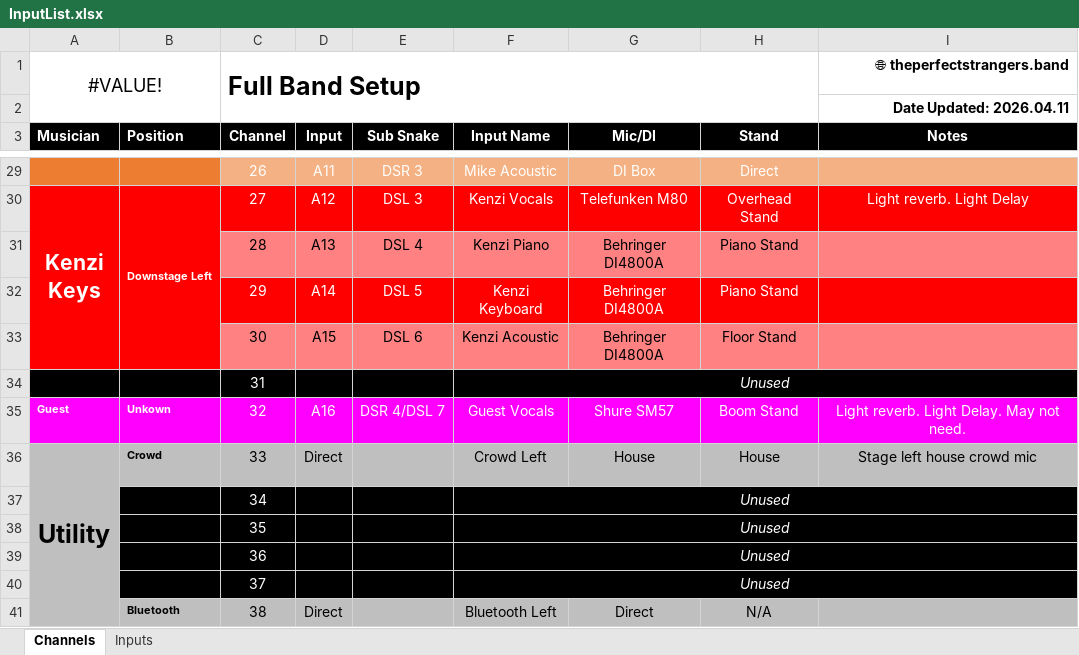
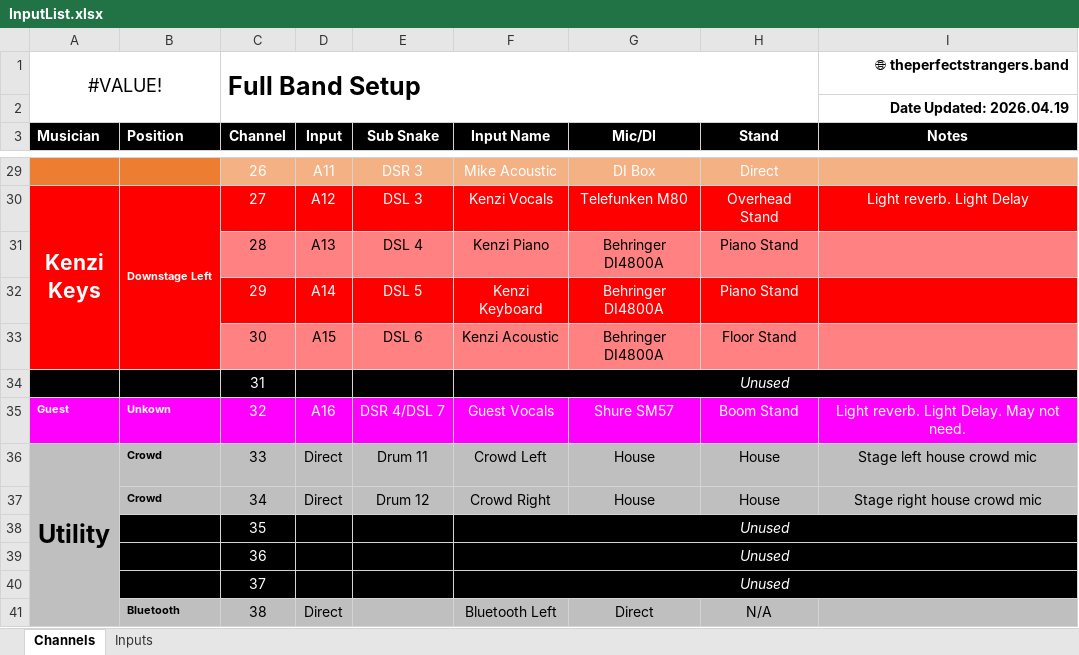
Before and after one commit to ThePerfectStrangers/TechnicalDocumentation, an Excel workbook: InputList/FullBand/InputList.xlsx, sheet Channels, drawn as a sheet; only a part is shown, gaps mark what is left out; values as stored, in another font and other column widths than the file's, no borders; the diff names each change by its address in the sheet, - before the commit and + after, or states it on an @@ line.

Commit message:
Update InputList.xlsx with new data

```diff
--- a/InputList/FullBand/InputList.xlsx (sheet Channels)
+++ b/InputList/FullBand/InputList.xlsx (sheet Channels)
-I2 (Notes): Date Updated: 2026.04.11
+I2 (Notes): Date Updated: 2026.04.19
-E36 (Sub Snake): (empty)
+E36 (Sub Snake): Drum 11
-B37 (Position): (empty)
+B37 (Position): Crowd
-B37:I37 fill: #000000
+B37:I37 fill: #BFBFBF
-C37 text colour: #FFFFFF
+C37 text colour: black
-D37 (Input): (empty)
+D37 (Input): Direct
-E37 (Sub Snake): (empty)
+E37 (Sub Snake): Drum 12
-F37 (Input Name): Unused
+F37 (Input Name): Crowd Right
@@ F37 italic: on → off, text colour: #FFFFFF → black @@
-F37:I37 merged
-G37 (Mic/DI): (empty)
+G37 (Mic/DI): House
-H37 (Stand): (empty)
+H37 (Stand): House
-I37 (Notes): (empty)
+I37 (Notes): Stage right house crowd mic
```
Also changed, not shown: sheet Inputs.
